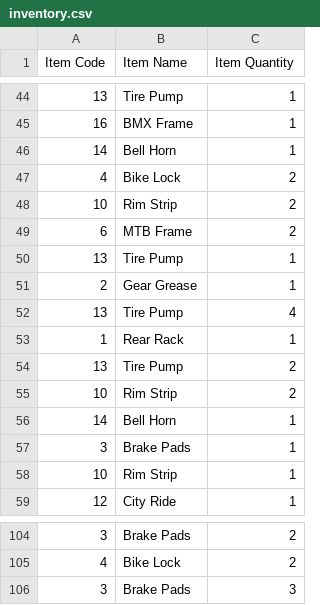
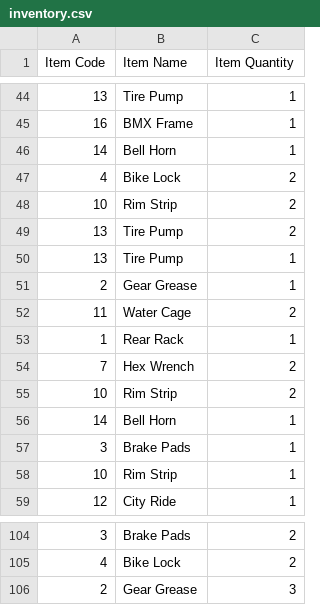
Before and after one commit to Feeder029/POS-main, a CSV file: POS-main/POS-ims/inventory.csv, drawn as a sheet; only a part is shown, gaps mark what is left out.

Commit message:
delivery table

```diff
--- a/POS-main/POS-ims/inventory.csv
+++ b/POS-main/POS-ims/inventory.csv
@@ -48,8 +48,8 @@
 10,"Rim Strip",2
-6,"MTB Frame",2
+13,"Tire Pump",2
 13,"Tire Pump",1
 2,"Gear Grease",1
-13,"Tire Pump",4
+11,"Water Cage",2
 1,"Rear Rack",1
-13,"Tire Pump",2
+7,"Hex Wrench",2
 10,"Rim Strip",2
@@ -105,2 +105,2 @@
 4,"Bike Lock",2
-3,"Brake Pads",3
+2,"Gear Grease",3
```
Also changed, not shown: 4 other files.
